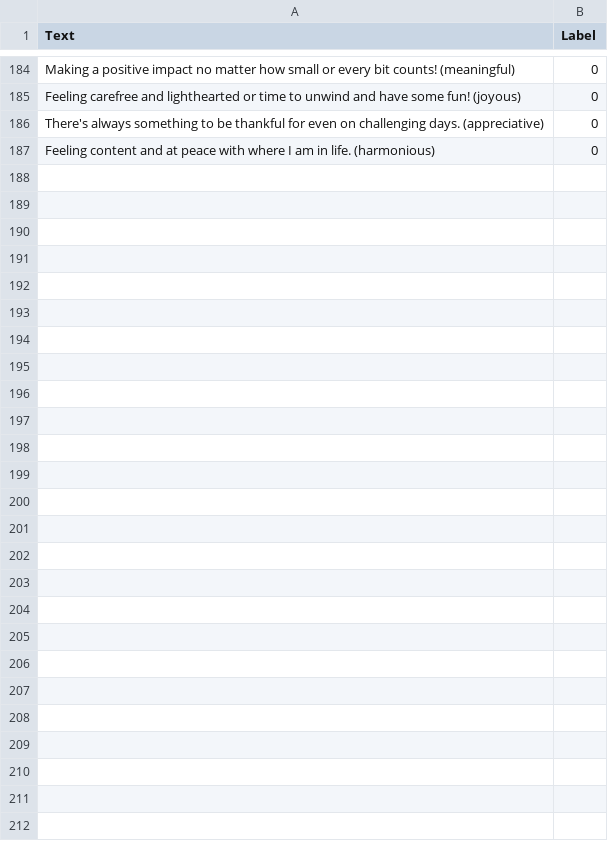
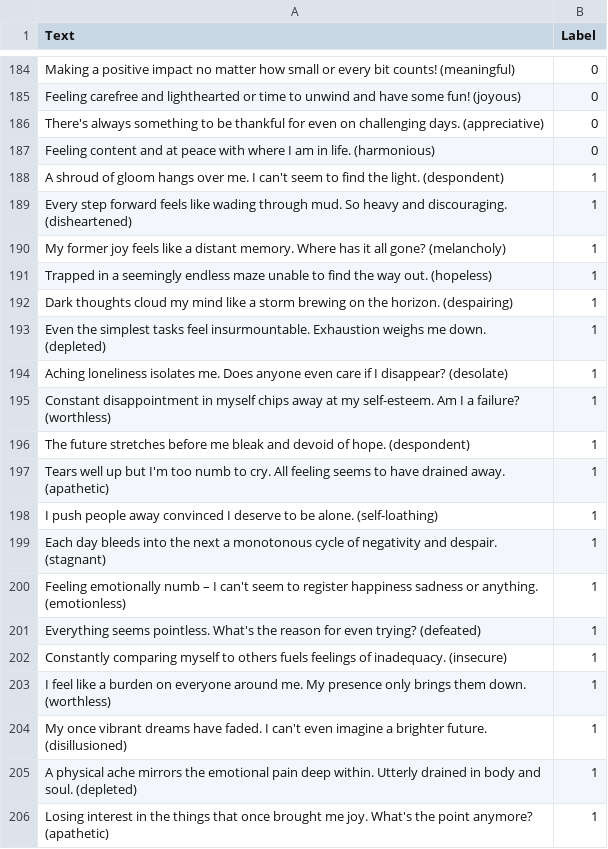
Before and after one commit to AnanymousCtrl/Code_Cadets, a CSV file: app2/datam.csv, drawn as a sheet; only a part is shown, gaps mark what is left out; the diff covers the shown part only.

Commit message:
data-addition

```diff
--- a/app2/datam.csv
+++ b/app2/datam.csv
@@ -187 +187,20 @@ There's always something to be thankful for even on challenging days. (appreciat
 Feeling content and at peace with where I am in life. (harmonious),0
+A shroud of gloom hangs over me. I can't seem to find the light. (despondent),1
+Every step forward feels like wading through mud. So heavy and discouraging. (disheartened),1
+My former joy feels like a distant memory. Where has it all gone? (melancholy),1
+Trapped in a seemingly endless maze unable to find the way out. (hopeless),1
+Dark thoughts cloud my mind like a storm brewing on the horizon. (despairing),1
+Even the simplest tasks feel insurmountable. Exhaustion weighs me down. (depleted),1
+Aching loneliness isolates me. Does anyone even care if I disappear? (desolate),1
+Constant disappointment in myself chips away at my self-esteem. Am I a failure? (worthless),1
+The future stretches before me bleak and devoid of hope. (despondent),1
+Tears well up but I'm too numb to cry. All feeling seems to have drained away. (apathetic),1
+I push people away convinced I deserve to be alone. (self-loathing),1
+Each day bleeds into the next a monotonous cycle of negativity and despair. (stagnant),1
+Feeling emotionally numb – I can't seem to register happiness sadness or anything. (emotionless),1
+Everything seems pointless. What's the reason for even trying? (defeated),1
+Constantly comparing myself to others fuels feelings of inadequacy. (insecure),1
+I feel like a burden on everyone around me. My presence only brings them down. (worthless),1
+My once vibrant dreams have faded. I can't even imagine a brighter future. (disillusioned),1
+A physical ache mirrors the emotional pain deep within. Utterly drained in body and soul. (depleted),1
+Losing interest in the things that once brought me joy. What's the point anymore? (apathetic),1
```
Also changed, not shown: 27 added rows elsewhere in this file, 1 other file.
